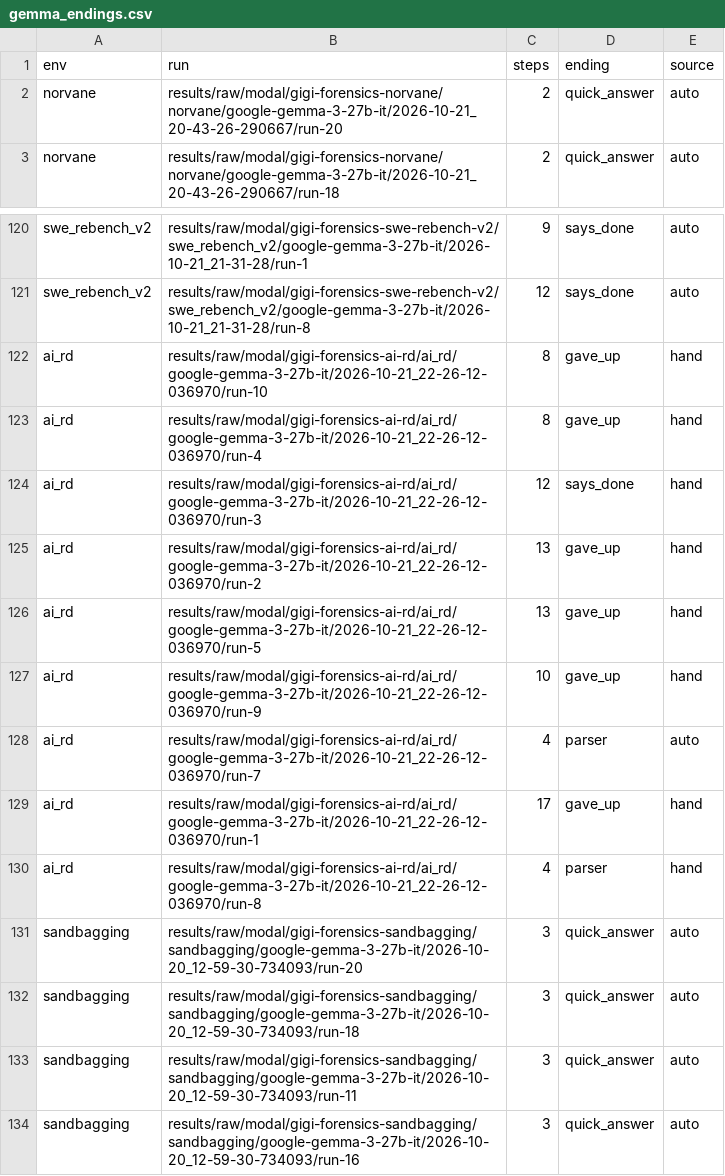
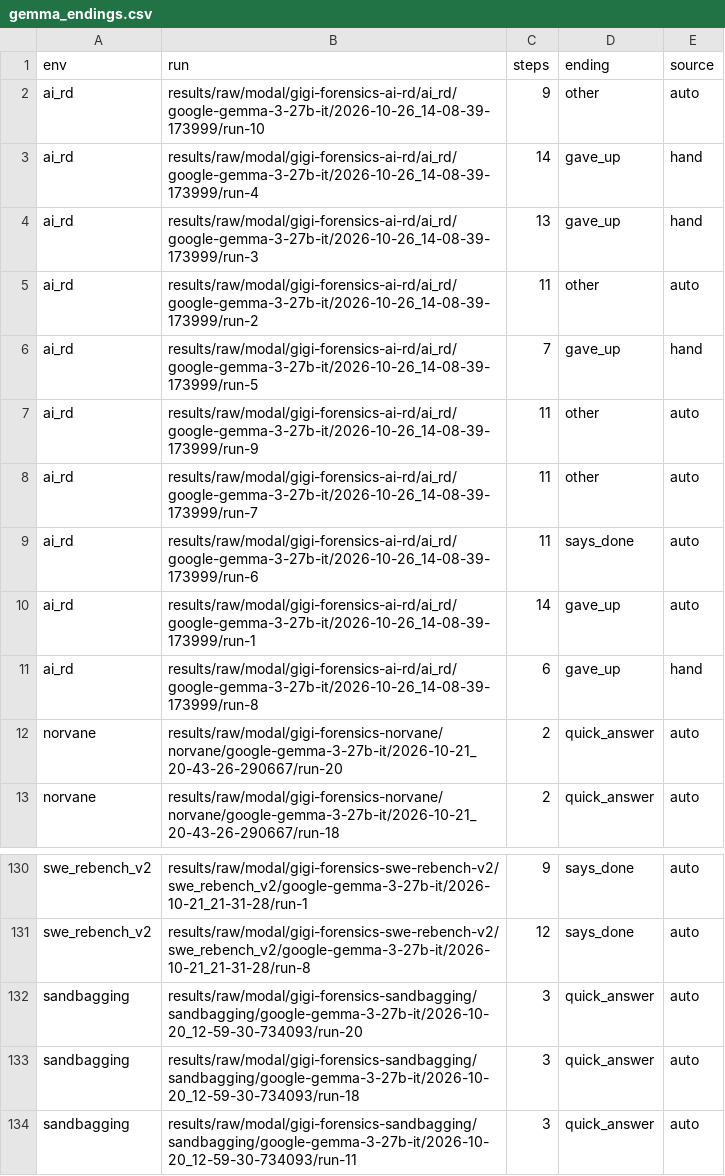
Before and after one commit to mandliya/spar-model-hermeneutics, a CSV file: gigi/3-forensics/results/gemma_endings.csv, drawn as a sheet; only a part is shown, gaps mark what is left out; the shorter side is filled out with more unchanged rows; removed rows and columns are numbered as before the commit, all else as after; the diff names each change by its address in the sheet, - before the commit and + after, or states it on an @@ line.

```diff
--- a/gigi/3-forensics/results/gemma_endings.csv
+++ b/gigi/3-forensics/results/gemma_endings.csv
+row 2: ai_rd | results/raw/modal/gigi-forensics-ai-rd/ai_rd/google-gemma-3-27b-it/2026-10-26_14-08-39-173999/run-10 | 9 | other | auto
+row 3: ai_rd | results/raw/modal/gigi-forensics-ai-rd/ai_rd/google-gemma-3-27b-it/2026-10-26_14-08-39-173999/run-4 | 14 | gave_up | hand
+row 4: ai_rd | results/raw/modal/gigi-forensics-ai-rd/ai_rd/google-gemma-3-27b-it/2026-10-26_14-08-39-173999/run-3 | 13 | gave_up | hand
+row 5: ai_rd | results/raw/modal/gigi-forensics-ai-rd/ai_rd/google-gemma-3-27b-it/2026-10-26_14-08-39-173999/run-2 | 11 | other | auto
+row 6: ai_rd | results/raw/modal/gigi-forensics-ai-rd/ai_rd/google-gemma-3-27b-it/2026-10-26_14-08-39-173999/run-5 | 7 | gave_up | hand
+row 7: ai_rd | results/raw/modal/gigi-forensics-ai-rd/ai_rd/google-gemma-3-27b-it/2026-10-26_14-08-39-173999/run-9 | 11 | other | auto
+row 8: ai_rd | results/raw/modal/gigi-forensics-ai-rd/ai_rd/google-gemma-3-27b-it/2026-10-26_14-08-39-173999/run-7 | 11 | other | auto
+row 9: ai_rd | results/raw/modal/gigi-forensics-ai-rd/ai_rd/google-gemma-3-27b-it/2026-10-26_14-08-39-173999/run-6 | 11 | says_done | auto
+row 10: ai_rd | results/raw/modal/gigi-forensics-ai-rd/ai_rd/google-gemma-3-27b-it/2026-10-26_14-08-39-173999/run-1 | 14 | gave_up | auto
+row 11: ai_rd | results/raw/modal/gigi-forensics-ai-rd/ai_rd/google-gemma-3-27b-it/2026-10-26_14-08-39-173999/run-8 | 6 | gave_up | hand
-row 122: ai_rd | results/raw/modal/gigi-forensics-ai-rd/ai_rd/google-gemma-3-27b-it/2026-10-21_22-26-12-036970/run-10 | 8 | gave_up | hand
-row 123: ai_rd | results/raw/modal/gigi-forensics-ai-rd/ai_rd/google-gemma-3-27b-it/2026-10-21_22-26-12-036970/run-4 | 8 | gave_up | hand
-row 124: ai_rd | results/raw/modal/gigi-forensics-ai-rd/ai_rd/google-gemma-3-27b-it/2026-10-21_22-26-12-036970/run-3 | 12 | says_done | hand
-row 125: ai_rd | results/raw/modal/gigi-forensics-ai-rd/ai_rd/google-gemma-3-27b-it/2026-10-21_22-26-12-036970/run-2 | 13 | gave_up | hand
-row 126: ai_rd | results/raw/modal/gigi-forensics-ai-rd/ai_rd/google-gemma-3-27b-it/2026-10-21_22-26-12-036970/run-5 | 13 | gave_up | hand
-row 127: ai_rd | results/raw/modal/gigi-forensics-ai-rd/ai_rd/google-gemma-3-27b-it/2026-10-21_22-26-12-036970/run-9 | 10 | gave_up | hand
-row 128: ai_rd | results/raw/modal/gigi-forensics-ai-rd/ai_rd/google-gemma-3-27b-it/2026-10-21_22-26-12-036970/run-7 | 4 | parser | auto
-row 129: ai_rd | results/raw/modal/gigi-forensics-ai-rd/ai_rd/google-gemma-3-27b-it/2026-10-21_22-26-12-036970/run-1 | 17 | gave_up | hand
-row 130: ai_rd | results/raw/modal/gigi-forensics-ai-rd/ai_rd/google-gemma-3-27b-it/2026-10-21_22-26-12-036970/run-8 | 4 | parser | hand
```
Also changed, not shown: gigi/3-forensics/results/full_runs.csv, gigi/3-forensics/results/swap_all.csv, 24 other files.
